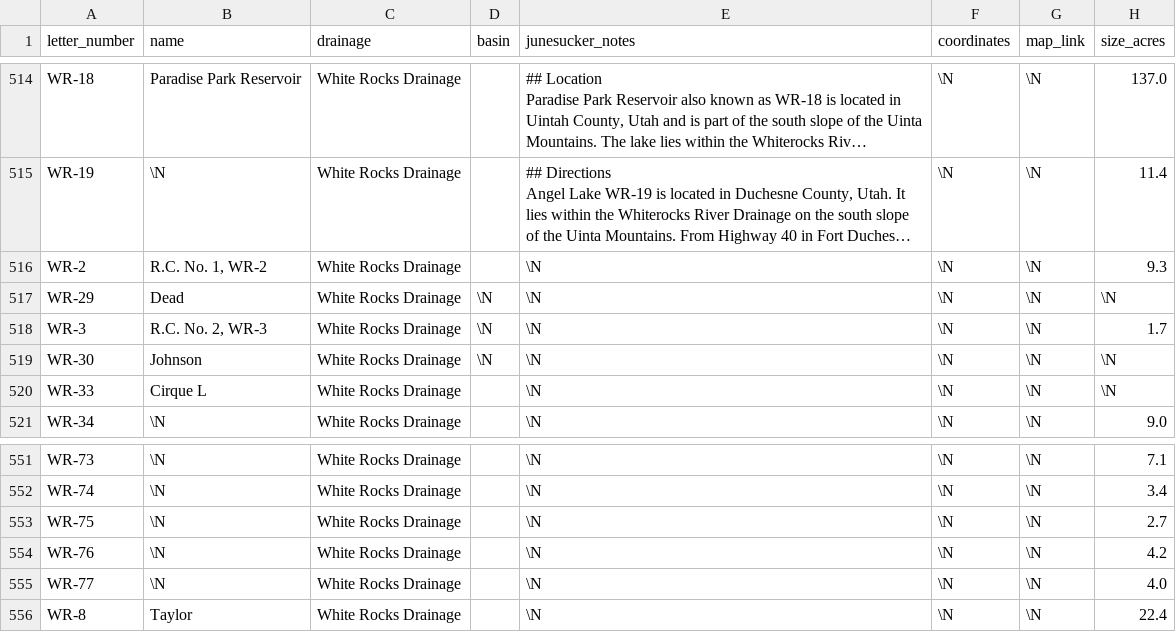
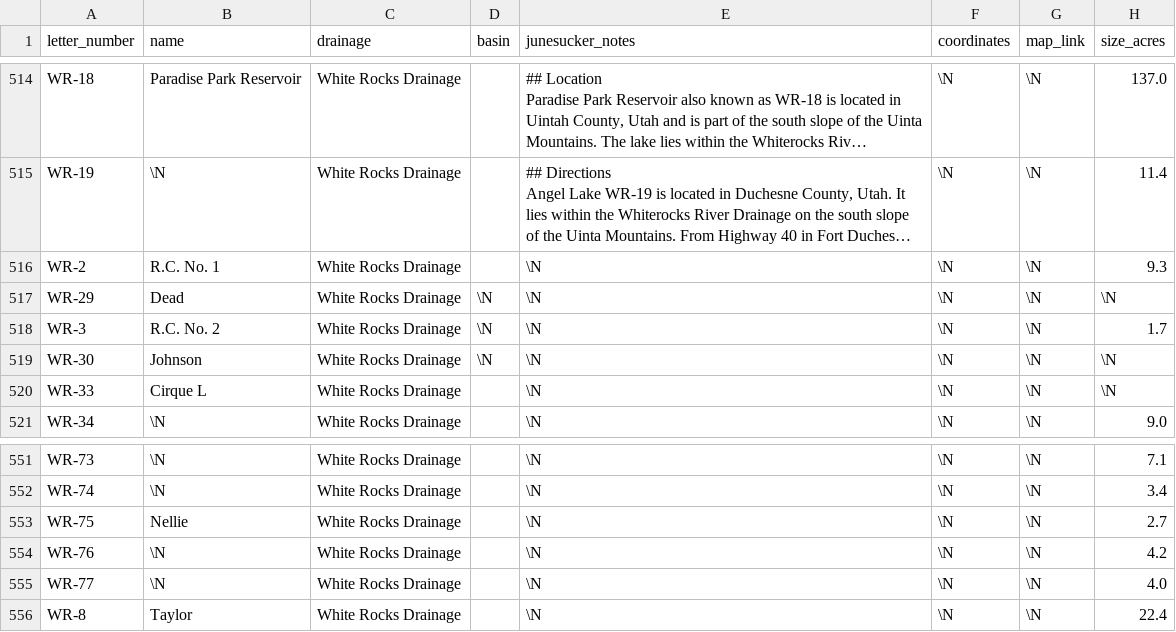
Before and after one commit to jedwood/uintas100, a CSV file: data/seeds/lakes.csv, drawn as a sheet; only a part is shown, gaps mark what is left out; long unchanged cells end in …; the diff names each change by its address in the sheet, - before the commit and + after, or states it on an @@ line.

```diff
--- a/data/seeds/lakes.csv
+++ b/data/seeds/lakes.csv
-B516 (name): R.C. No. 1, WR-2
+B516 (name): R.C. No. 1
-B518 (name): R.C. No. 2, WR-3
+B518 (name): R.C. No. 2
-B553 (name): \N
+B553 (name): Nellie
```
Also changed, not shown: 14 other files.
